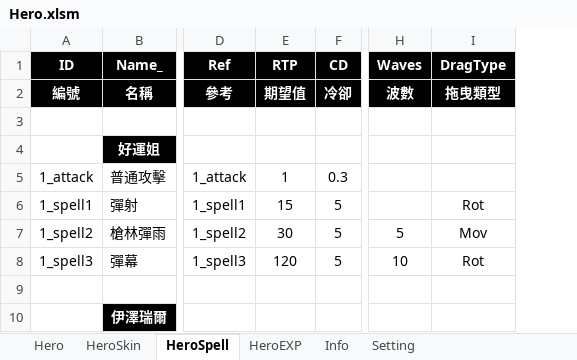
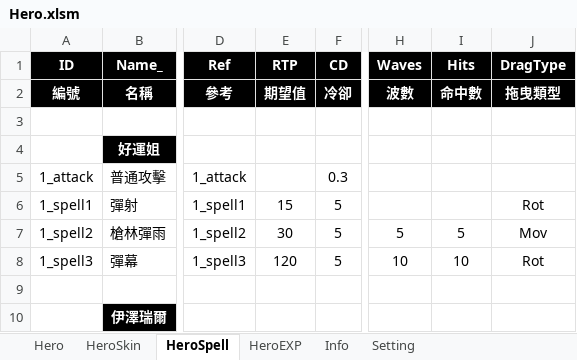
Before and after one commit to myauras/HeroFishing, an Excel workbook: Design/Hero.xlsm, sheet HeroSpell, drawn as a sheet; only a part is shown, gaps mark what is left out; values as stored, in another font and other column widths than the file's, no borders; the diff covers the shown part only; the diff names each change by its address in the sheet, - before the commit and + after, or states it on an @@ line.

```diff
--- a/Design/Hero.xlsm (sheet HeroSpell)
+++ b/Design/Hero.xlsm (sheet HeroSpell)
+column I (Hits), rows 2-8: 命中數 |  |  |  |  | 5 | 10
-E5 (RTP): 1
+E5 (RTP): (empty)
```
Also changed, not shown: 19 edited cells elsewhere in this sheet, Design/Map.xlsm, 3 other files.
